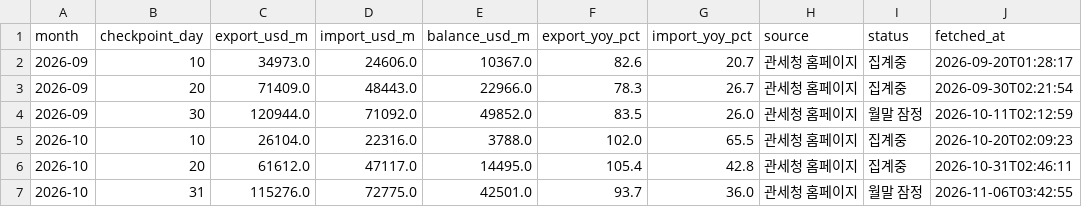
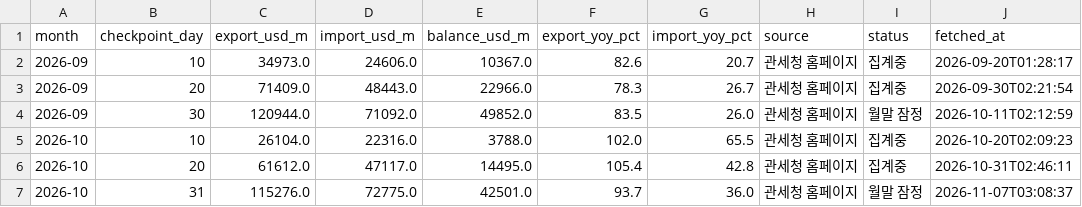
Before and after one commit to hyeongjukimm/investment-advisor-dashboard, a CSV file: data/export_flash_cache.csv, drawn as a sheet.

```diff
--- a/data/export_flash_cache.csv
+++ b/data/export_flash_cache.csv
@@ -6,2 +6,2 @@ month,checkpoint_day,export_usd_m,import_usd_m,balance_usd_m,export_yoy_pct,impo
 2026-10,20,61612.0,47117.0,14495.0,105.4,42.8,관세청 홈페이지,집계중,2026-10-31T02:46:11
-2026-10,31,115276.0,72775.0,42501.0,93.7,36.0,관세청 홈페이지,월말 잠정,2026-11-06T03:42:55
+2026-10,31,115276.0,72775.0,42501.0,93.7,36.0,관세청 홈페이지,월말 잠정,2026-11-07T03:08:37
```
Also changed, not shown: 4 other files.
